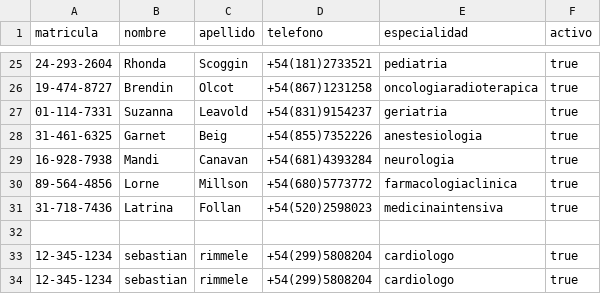
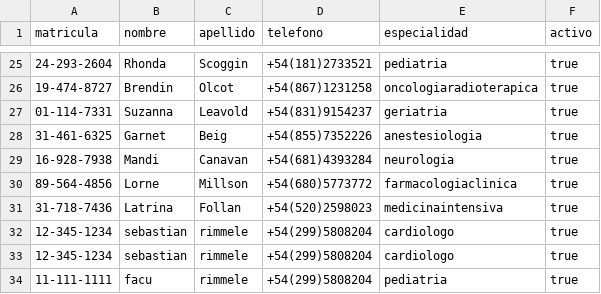
Before and after one commit to UF-IRI/TP_Final_Grupo_11, a CSV file: data_files/input/IRI_Medicos.csv, drawn as a sheet; only a part is shown, gaps mark what is left out.

```diff
--- a/data_files/input/IRI_Medicos.csv
+++ b/data_files/input/IRI_Medicos.csv
@@ -31,4 +31,4 @@ matricula , nombre , apellido , telefono , especialidad , activo
 31-718-7436 , Latrina , Follan , +54(520)2598023 , medicinaintensiva , true
-
 12-345-1234 , sebastian , rimmele , +54(299)5808204 , cardiologo , true
 12-345-1234 , sebastian , rimmele , +54(299)5808204 , cardiologo , true
+11-111-1111 , facu , rimmele , +54(299)5808204 , pediatria , true
```
Also changed, not shown: data_files/input/IRI_Pacientes.csv, 7 other files.
